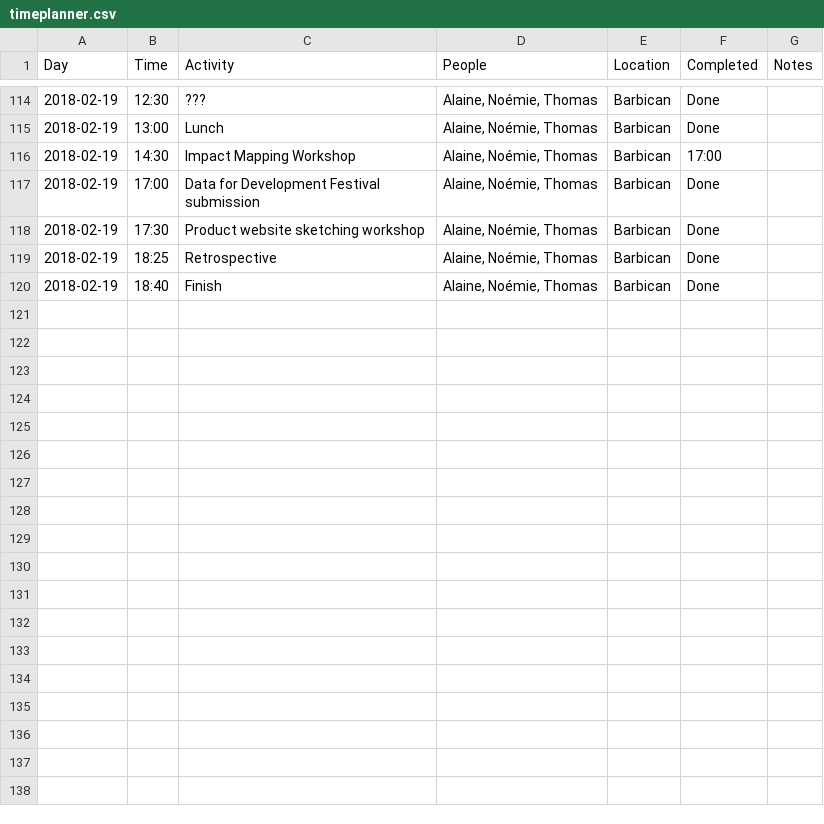
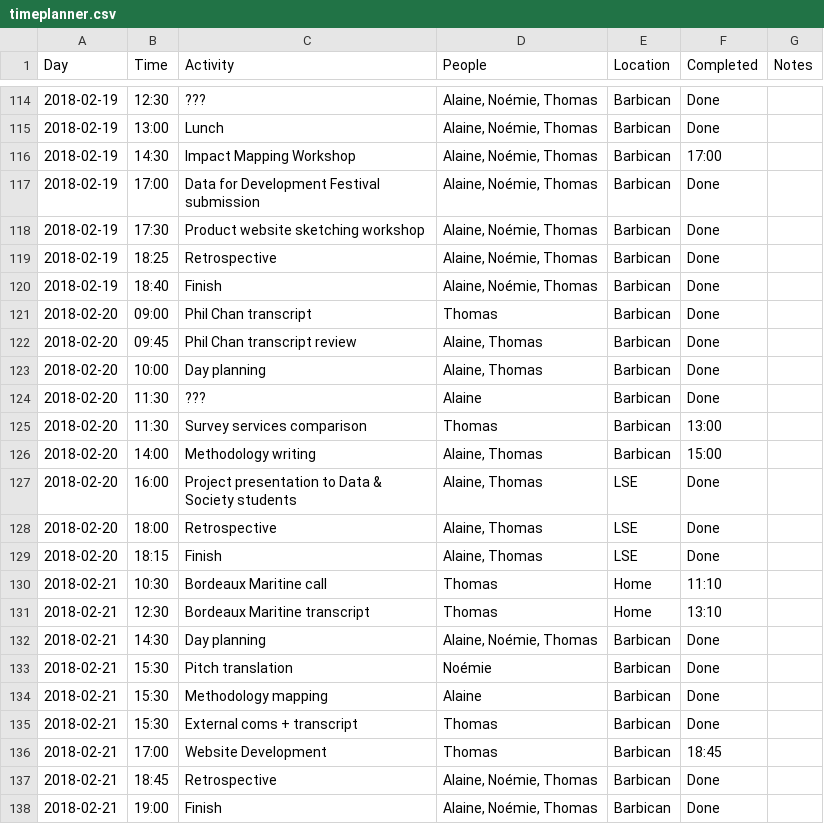
Before and after one commit to dtc-innovation/mind-the-gaps, a CSV file: _data/timeplanner.csv, drawn as a sheet; only a part is shown, gaps mark what is left out.

Commit message:
Feb 20+21 timeplanner

```diff
--- a/_data/timeplanner.csv
+++ b/_data/timeplanner.csv
@@ -120 +120,19 @@
 2018-02-19,"18:40","Finish","Alaine, Noémie, Thomas","Barbican","Done",
+2018-02-20,"09:00","Phil Chan transcript","Thomas","Barbican","Done",
+2018-02-20,"09:45","Phil Chan transcript review","Alaine, Thomas","Barbican","Done",
+2018-02-20,"10:00","Day planning","Alaine, Thomas","Barbican","Done",
+2018-02-20,"11:30","???","Alaine","Barbican","Done",
+2018-02-20,"11:30","Survey services comparison","Thomas","Barbican","13:00",
+2018-02-20,"14:00","Methodology writing","Alaine, Thomas","Barbican","15:00",
+2018-02-20,"16:00","Project presentation to Data & Society students","Alaine, Thomas","LSE","Done",
+2018-02-20,"18:00","Retrospective","Alaine, Thomas","LSE","Done",
+2018-02-20,"18:15","Finish","Alaine, Thomas","LSE","Done",
+2018-02-21,"10:30","Bordeaux Maritine call","Thomas","Home","11:10",
+2018-02-21,"12:30","Bordeaux Maritine transcript","Thomas","Home","13:10",
+2018-02-21,"14:30","Day planning","Alaine, Noémie, Thomas","Barbican","Done",
+2018-02-21,"15:30","Pitch translation","Noémie","Barbican","Done",
+2018-02-21,"15:30","Methodology mapping","Alaine","Barbican","Done",
+2018-02-21,"15:30","External coms + transcript","Thomas","Barbican","Done",
+2018-02-21,"17:00","Website Development","Thomas","Barbican","18:45",
+2018-02-21,"18:45","Retrospective","Alaine, Noémie, Thomas","Barbican","Done",
+2018-02-21,"19:00","Finish","Alaine, Noémie, Thomas","Barbican","Done",
```
